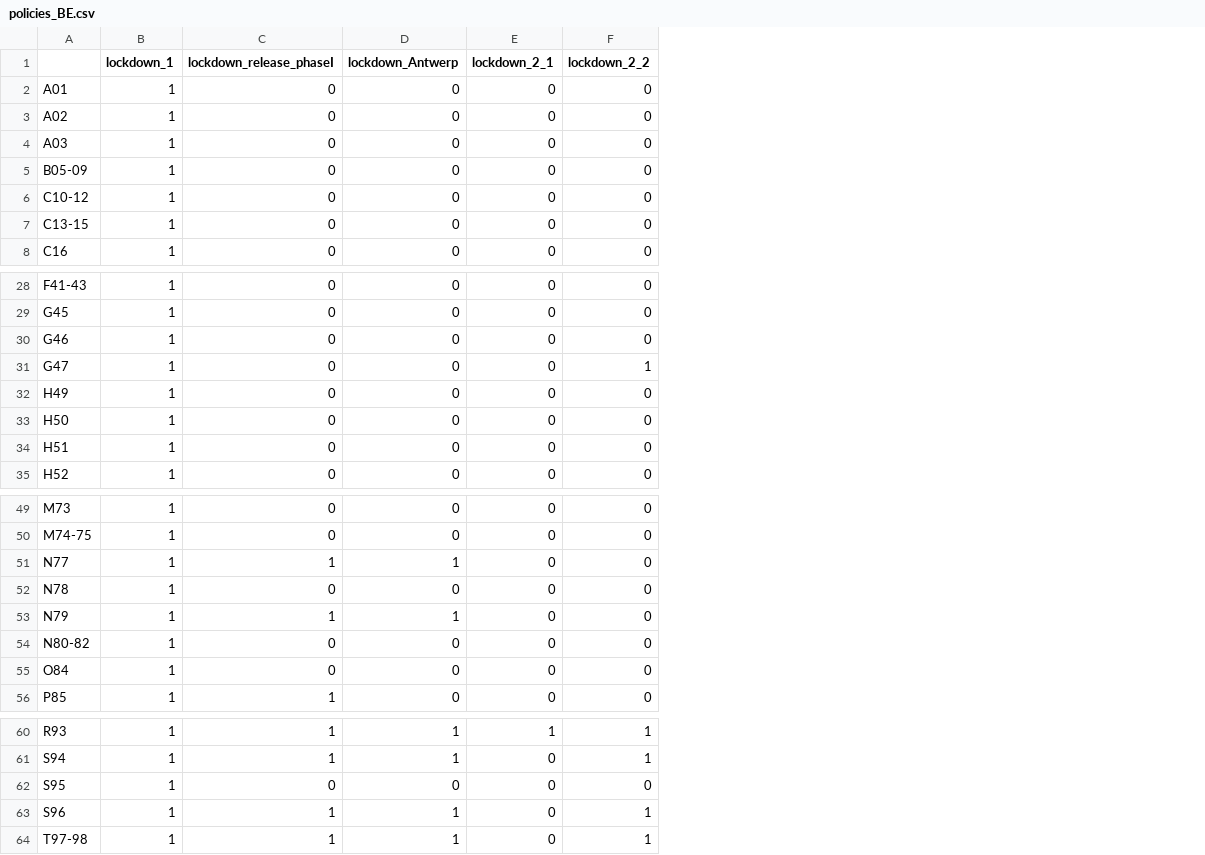
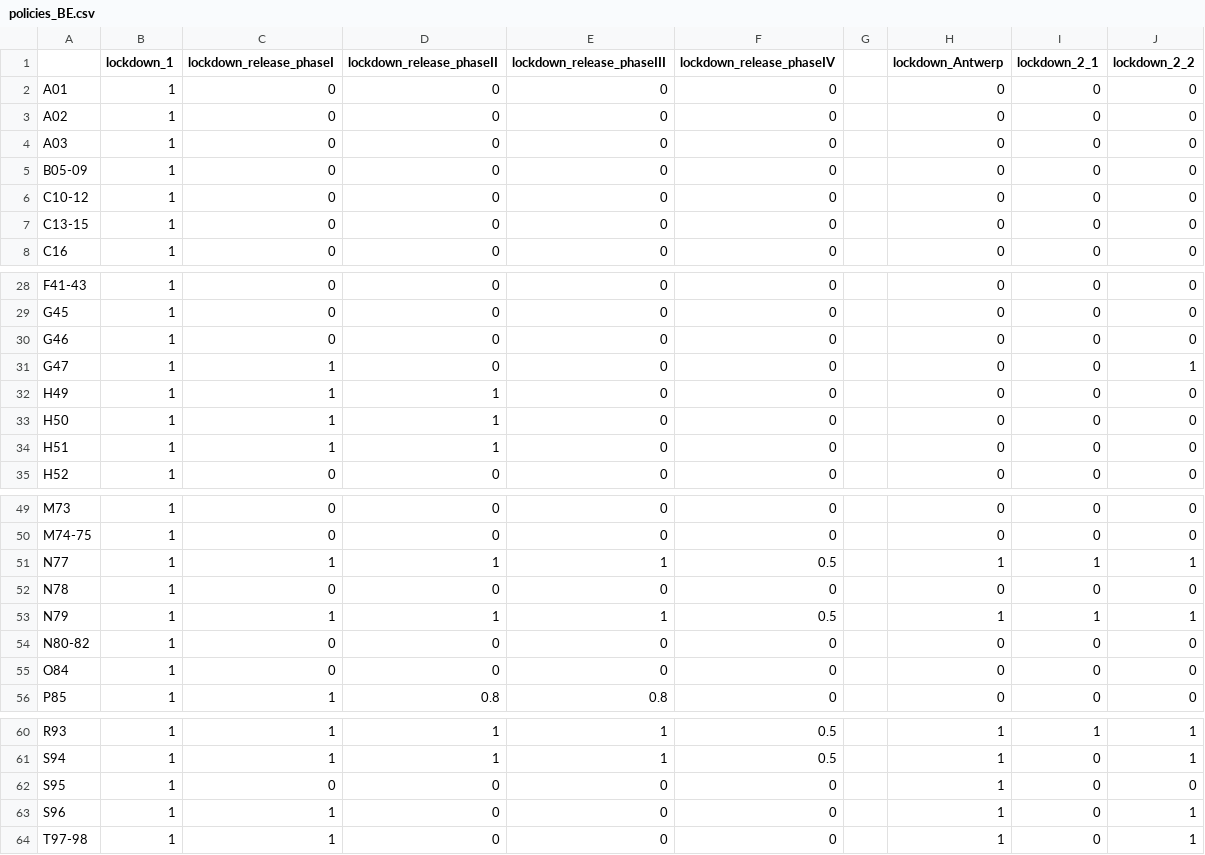
Before and after one commit to twallema/pyIEEM, a CSV file: data/interim/eco/policies/policies_BE.csv, drawn as a sheet; only a part is shown, gaps mark what is left out; addresses are those after the commit; the diff names each change by its address in the sheet, - before the commit and + after, or states it on an @@ line.

Commit message:
refine Belgian policies

```diff
--- a/data/interim/eco/policies/policies_BE.csv
+++ b/data/interim/eco/policies/policies_BE.csv
+column D (lockdown_release_phaseII), rows 2-8: all 0; rows 28-35: 0 | 0 | 0 | 0 | 1 | 1 | 1 | 0; rows 49-56: 0 | 0 | 1 | 0 | 1 | 0 | 0 | 0.8; rows 60-64: 1 | 1 | 0 | 0 | 0
+column E (lockdown_release_phaseIII), rows 2-8: all 0; rows 28-35: all 0; rows 49-56: 0 | 0 | 1 | 0 | 1 | 0 | 0 | 0.8; rows 60-64: 1 | 1 | 0 | 0 | 0
+column F (lockdown_release_phaseIV), rows 2-8: all 0; rows 28-35: all 0; rows 49-56: 0 | 0 | 0.5 | 0 | 0.5 | 0 | 0 | 0; rows 60-64: 0.5 | 0.5 | 0 | 0 | 0
+column G, empty
-C31:C34 (lockdown_release_phaseI): 0
+C31:C34 (lockdown_release_phaseI): 1
-I51 (lockdown_2_1): 0
+I51 (lockdown_2_1): 1
-J51 (lockdown_2_2): 0
+J51 (lockdown_2_2): 1
-I53 (lockdown_2_1): 0
+I53 (lockdown_2_1): 1
-J53 (lockdown_2_2): 0
+J53 (lockdown_2_2): 1
-H62 (lockdown_Antwerp): 0
+H62 (lockdown_Antwerp): 1
```
Also changed, not shown: 2 other files.
